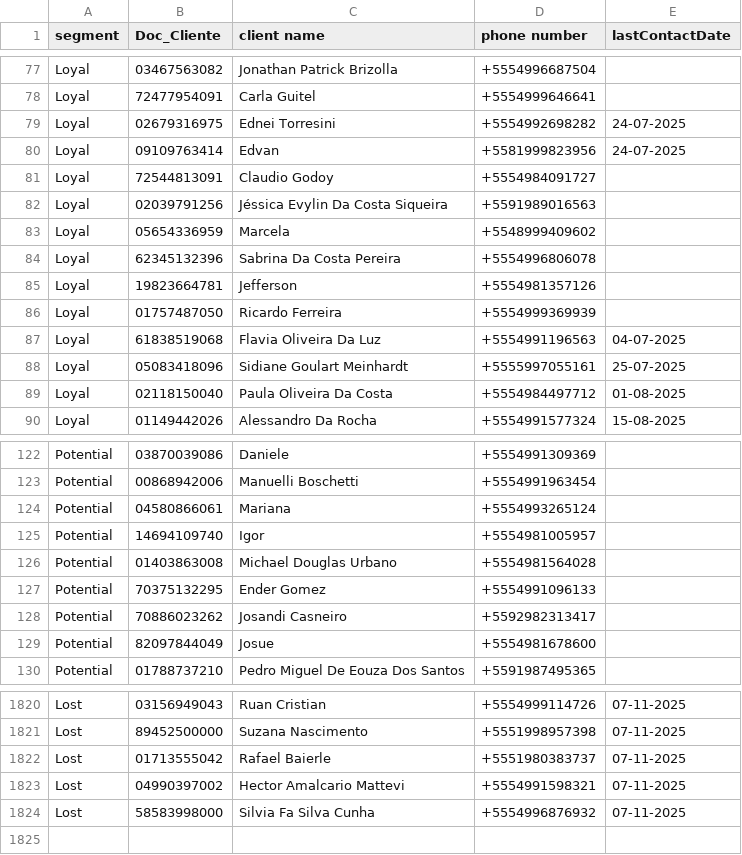
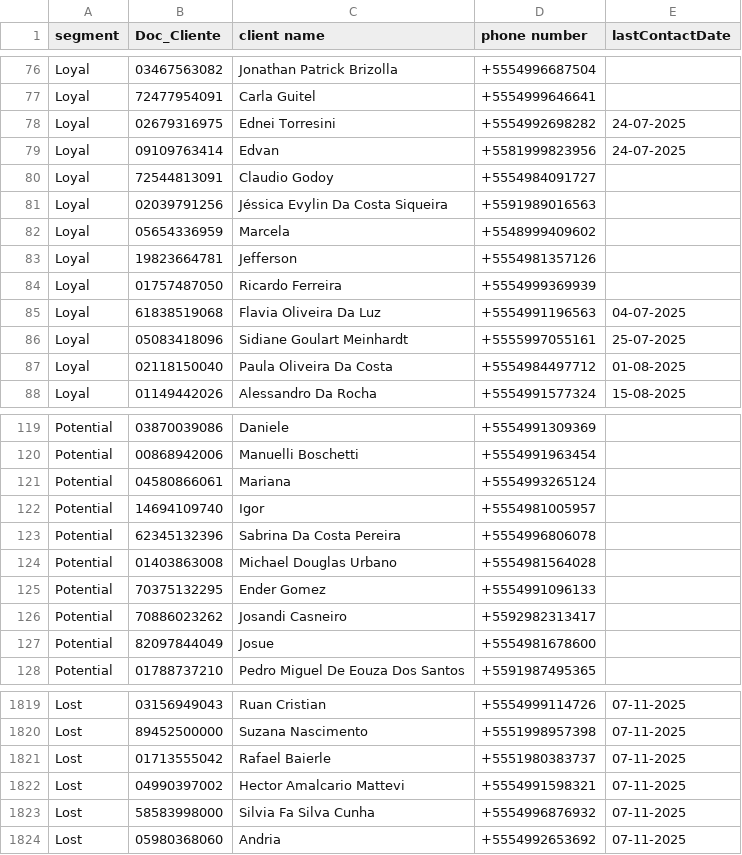
Before and after one commit to lucaslopezpuerta/LavpopBusinessIntelligence, a CSV file: public/data/rfm.csv, drawn as a sheet; only a part is shown, gaps mark what is left out; removed rows and columns are numbered as before the commit, all else as after; the diff covers the shown part only; the diff names each change by its address in the sheet, - before the commit and + after, or states it on an @@ line.

```diff
--- a/public/data/rfm.csv
+++ b/public/data/rfm.csv
-row 84: Loyal | 62345132396 | Sabrina Da Costa Pereira | +5554996806078
+row 123: Potential | 62345132396 | Sabrina Da Costa Pereira | +5554996806078
+row 1824: Lost | 05980368060 | Andria | +5554992653692 | 07-11-2025
```
Also changed, not shown: 2 added rows and 3 removed rows elsewhere in this file.
